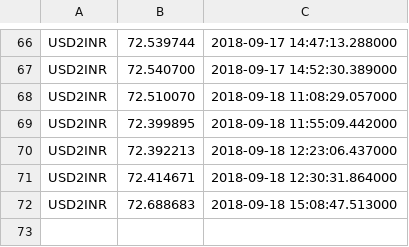
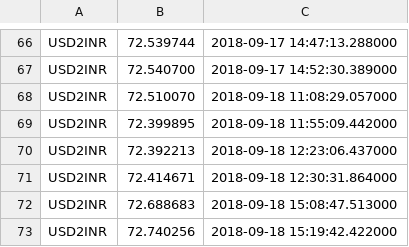
Before and after one commit to NVKPAVANKUMAR/WebScrapeWithPython, a CSV file: CurrencyValue.csv, drawn as a sheet; only a part is shown, gaps mark what is left out; the diff names each change by its address in the sheet, - before the commit and + after, or states it on an @@ line.

```diff
--- a/CurrencyValue.csv
+++ b/CurrencyValue.csv
+row 73: USD2INR | 72.740256 | 2018-09-18 15:19:42.422000
```
Also changed, not shown: weather_update.csv, 2 other files.
